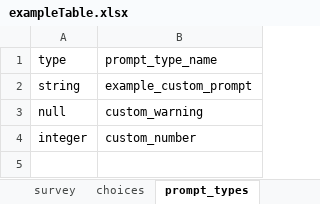
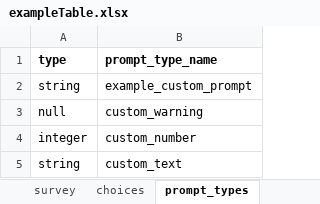
Before and after one commit to PRECISE-DYAD/cwbc-odk-demo, an Excel workbook: forms/tables/exampleTable/forms/exampleTable/exampleTable.xlsx, sheet prompt_types, drawn as a sheet; values as stored, in another font and other column widths than the file's, no borders; the diff names each change by its address in the sheet, - before the commit and + after, or states it on an @@ line.

Commit message:
add text and integer inputs with do not know button

```diff
--- a/forms/tables/exampleTable/forms/exampleTable/exampleTable.xlsx (sheet prompt_types)
+++ b/forms/tables/exampleTable/forms/exampleTable/exampleTable.xlsx (sheet prompt_types)
-A1:B1 bold: off
+A1:B1 bold: on
+row 5: string | custom_text
```
Also changed, not shown: sheet survey, 3 other files.
